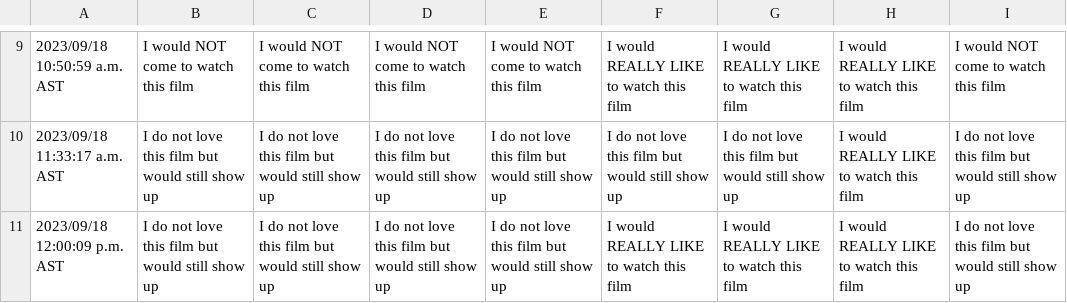
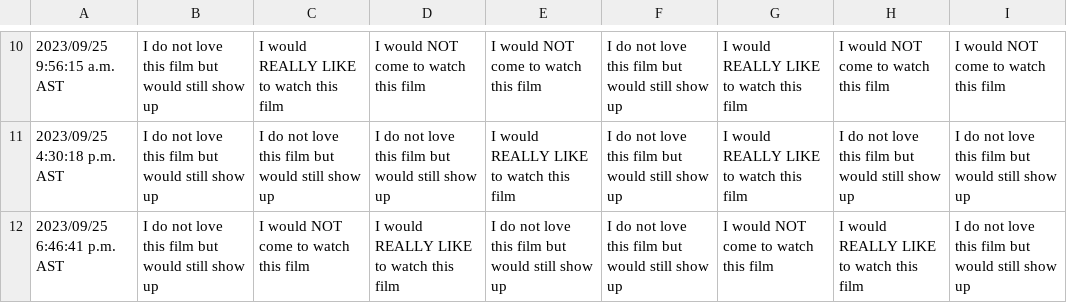
Before and after one commit to JCSzamosi/MovieNight, a CSV file: data/current_week.csv, drawn as a sheet; only a part is shown, gaps mark what is left out; the diff covers the shown part only.

```diff
--- a/data/current_week.csv
+++ b/data/current_week.csv
@@ -9,3 +10,3 @@
-"2023/09/18 10:50:59 a.m. AST","I would NOT come to watch this film","I would NOT come to watch this film","I would NOT come to watch this film","I would NOT come to watch this film","I would REALLY LIKE to watch this film","I would REALLY LIKE to watch this film","I would REALLY LIKE to watch this film","I would NOT come to watch this film"
-"2023/09/18 11:33:17 a.m. AST","I do not love this film but would still show up","I do not love this film but would still show up","I do not love this film but would still show up","I do not love this film but would still show up","I do not love this film but would still show up","I do not love this film but would still show up","I would REALLY LIKE to watch this film","I do not love this film but would still show up"
-"2023/09/18 12:00:09 p.m. AST","I do not love this film but would still show up","I do not love this film but would still show up","I do not love this film but would still show up","I do not love this film but would still show up","I would REALLY LIKE to watch this film","I would REALLY LIKE to watch this film","I would REALLY LIKE to watch this film","I do not love this film but would still show up"
+"2023/09/25 9:56:15 a.m. AST","I do not love this film but would still show up","I would REALLY LIKE to watch this film","I would NOT come to watch this film","I would NOT come to watch this film","I do not love this film but would still show up","I would REALLY LIKE to watch this film","I would NOT come to watch this film","I would NOT come to watch this film"
+"2023/09/25 4:30:18 p.m. AST","I do not love this film but would still show up","I do not love this film but would still show up","I do not love this film but would still show up","I would REALLY LIKE to watch this film","I do not love this film but would still show up","I would REALLY LIKE to watch this film","I do not love this film but would still show up","I do not love this film but would still show up"
+"2023/09/25 6:46:41 p.m. AST","I do not love this film but would still show up","I would NOT come to watch this film","I would REALLY LIKE to watch this film","I do not love this film but would still show up","I do not love this film but would still show up","I would NOT come to watch this film","I would REALLY LIKE to watch this film","I do not love this film but would still show up"
```
Also changed, not shown: 3 added rows, 2 removed rows and 25 edited cells elsewhere in this file, data/current_movies.csv, 3 other files.
